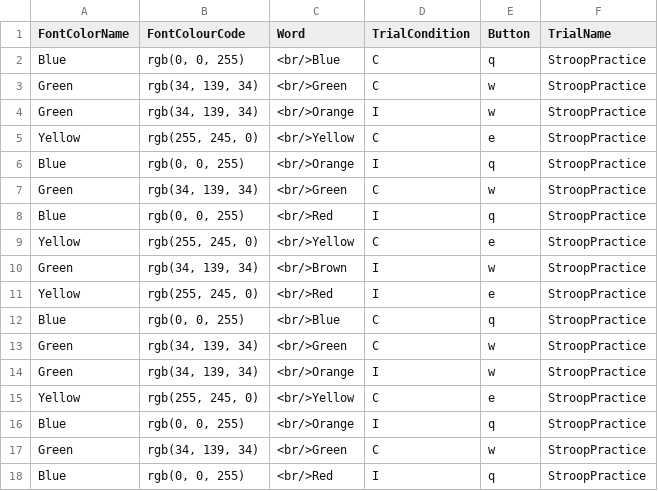
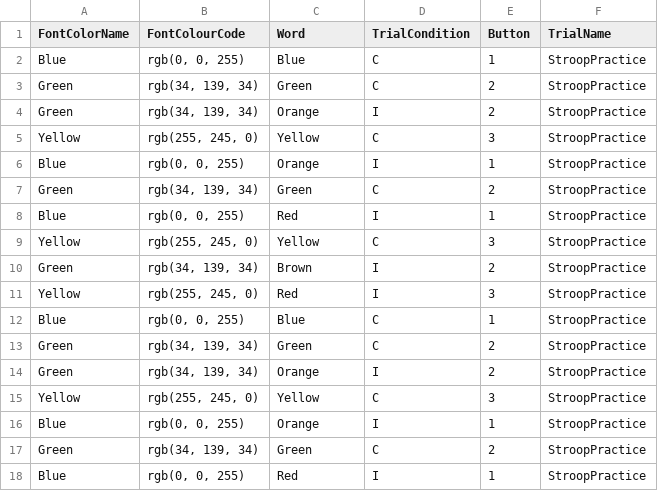
Before and after one commit to keyue-c/Stroop_sentence_interleaved, a CSV file: chunk_includes/practice_stroop_ibex.csv, drawn as a sheet; only a part is shown; the diff covers the shown part only.

```diff
--- a/chunk_includes/practice_stroop_ibex.csv
+++ b/chunk_includes/practice_stroop_ibex.csv
@@ -1,18 +1,18 @@
 FontColorName,FontColourCode,Word,TrialCondition,Button,TrialName
-Blue,"rgb(0, 0, 255)",<br/>Blue,C,q,StroopPractice
-Green,"rgb(34, 139, 34)",<br/>Green,C,w,StroopPractice
-Green,"rgb(34, 139, 34)",<br/>Orange,I,w,StroopPractice
-Yellow,"rgb(255, 245, 0)",<br/>Yellow,C,e,StroopPractice
-Blue,"rgb(0, 0, 255)",<br/>Orange,I,q,StroopPractice
-Green,"rgb(34, 139, 34)",<br/>Green,C,w,StroopPractice
-Blue,"rgb(0, 0, 255)",<br/>Red,I,q,StroopPractice
-Yellow,"rgb(255, 245, 0)",<br/>Yellow,C,e,StroopPractice
-Green,"rgb(34, 139, 34)",<br/>Brown,I,w,StroopPractice
-Yellow,"rgb(255, 245, 0)",<br/>Red ,I,e,StroopPractice
-Blue,"rgb(0, 0, 255)",<br/>Blue,C,q,StroopPractice
-Green,"rgb(34, 139, 34)",<br/>Green,C,w,StroopPractice
-Green,"rgb(34, 139, 34)",<br/>Orange,I,w,StroopPractice
-Yellow,"rgb(255, 245, 0)",<br/>Yellow,C,e,StroopPractice
-Blue,"rgb(0, 0, 255)",<br/>Orange,I,q,StroopPractice
-Green,"rgb(34, 139, 34)",<br/>Green,C,w,StroopPractice
-Blue,"rgb(0, 0, 255)",<br/>Red,I,q,StroopPractice
+Blue,"rgb(0, 0, 255)",Blue,C,1,StroopPractice
+Green,"rgb(34, 139, 34)",Green,C,2,StroopPractice
+Green,"rgb(34, 139, 34)",Orange,I,2,StroopPractice
+Yellow,"rgb(255, 245, 0)",Yellow,C,3,StroopPractice
+Blue,"rgb(0, 0, 255)",Orange,I,1,StroopPractice
+Green,"rgb(34, 139, 34)",Green,C,2,StroopPractice
+Blue,"rgb(0, 0, 255)",Red,I,1,StroopPractice
+Yellow,"rgb(255, 245, 0)",Yellow,C,3,StroopPractice
+Green,"rgb(34, 139, 34)",Brown,I,2,StroopPractice
+Yellow,"rgb(255, 245, 0)",Red ,I,3,StroopPractice
+Blue,"rgb(0, 0, 255)",Blue,C,1,StroopPractice
+Green,"rgb(34, 139, 34)",Green,C,2,StroopPractice
+Green,"rgb(34, 139, 34)",Orange,I,2,StroopPractice
+Yellow,"rgb(255, 245, 0)",Yellow,C,3,StroopPractice
+Blue,"rgb(0, 0, 255)",Orange,I,1,StroopPractice
+Green,"rgb(34, 139, 34)",Green,C,2,StroopPractice
+Blue,"rgb(0, 0, 255)",Red,I,1,StroopPractice
```
Also changed, not shown: 4 removed rows and 6 edited cells elsewhere in this file, chunk_includes/practice_combined_ibex.csv, chunk_includes/practice_matching_ibex.csv, 11 other files.
